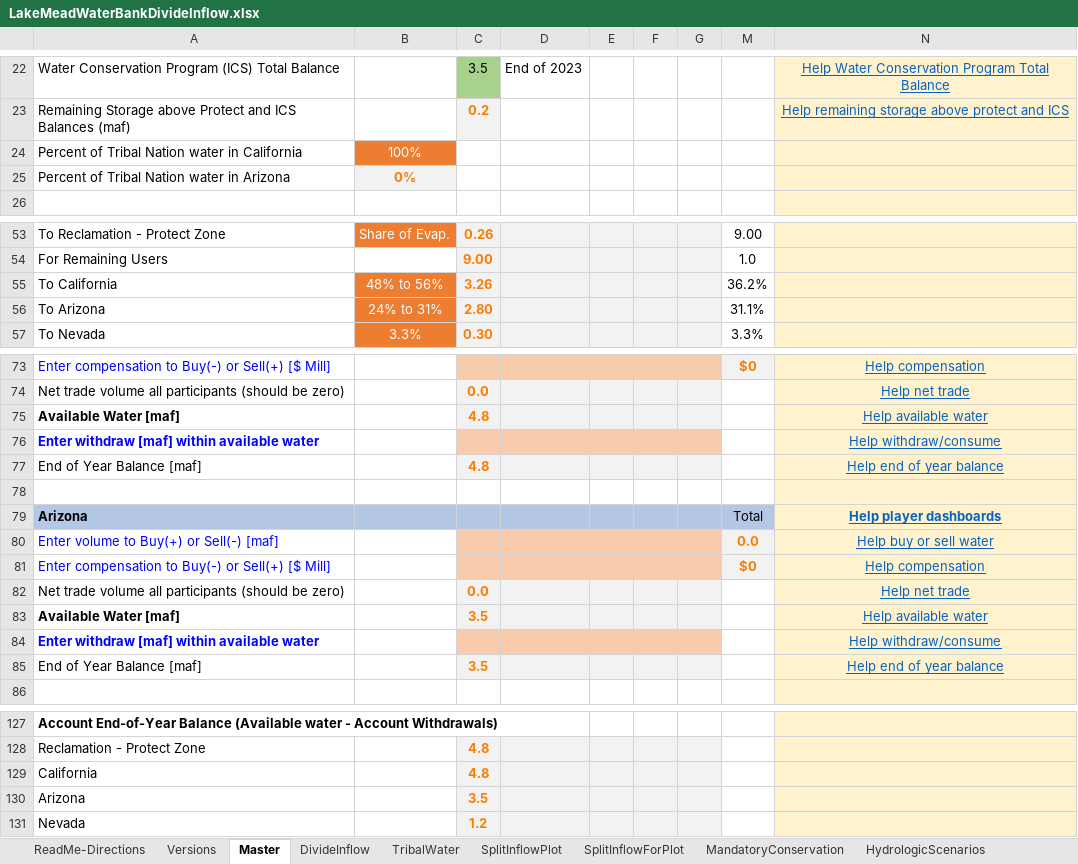
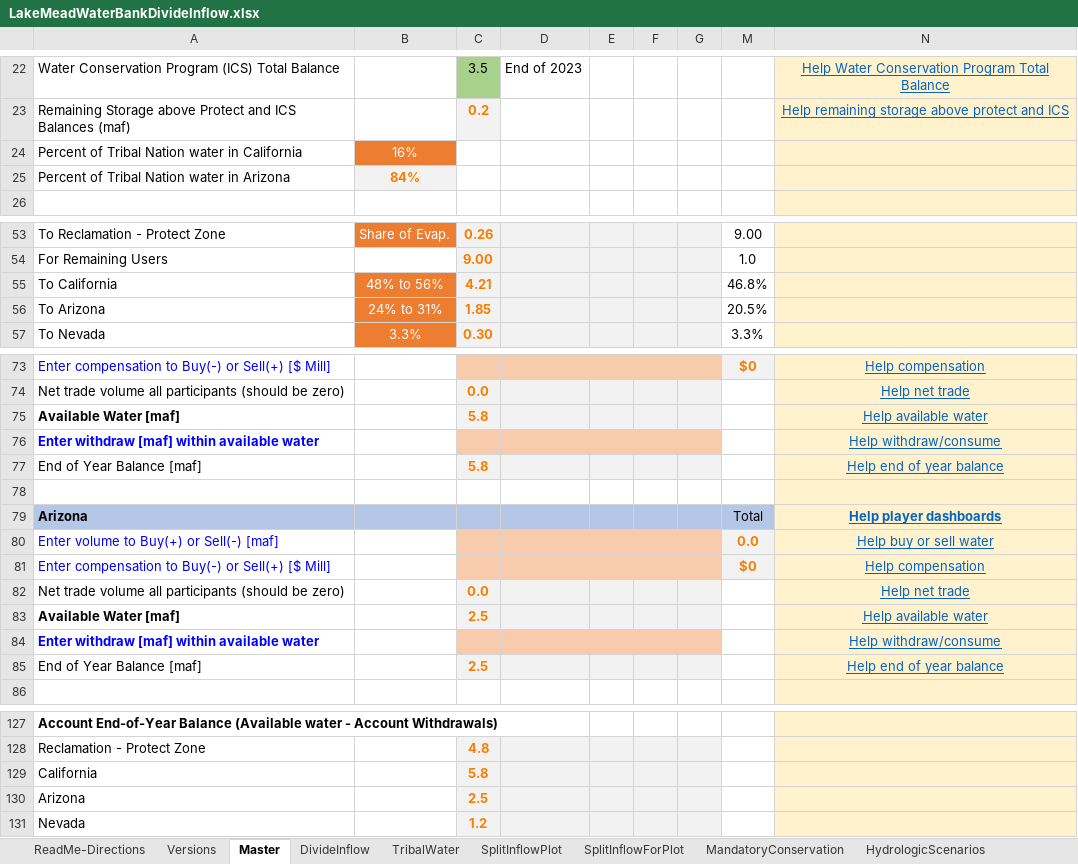
Before and after one commit to dzeke/ColoradoRiverCollaborate, an Excel workbook: LakeMeadWaterBankDivideInflow/LakeMeadWaterBankDivideInflow.xlsx, sheet Master, drawn as a sheet; only a part is shown, gaps mark what is left out; values as stored, in another font and other column widths than the file's, no borders; conditional formats not drawn; the diff names each change by its address in the sheet, - before the commit and + after, or states it on an @@ line.

Commit message:
Add % California of Tribal from Tribal Worksheet

```diff
--- a/LakeMeadWaterBankDivideInflow/LakeMeadWaterBankDivideInflow.xlsx (sheet Master)
+++ b/LakeMeadWaterBankDivideInflow/LakeMeadWaterBankDivideInflow.xlsx (sheet Master)
-B24: 100%
+B24: 16%
-B25: 0%
+B25: 84%
-C55: 3.26
+C55: 4.21
-M55: 36.2%
+M55: 46.8%
-C56: 2.80
+C56: 1.85
-M56: 31.1%
+M56: 20.5%
-C75: 4.8
+C75: 5.8
-C77: 4.8
+C77: 5.8
-C83: 3.5
+C83: 2.5
-C85: 3.5
+C85: 2.5
-C129: 4.8
+C129: 5.8
-C130: 3.5
+C130: 2.5
```
Also changed, not shown: sheet SplitInflowForPlot.
